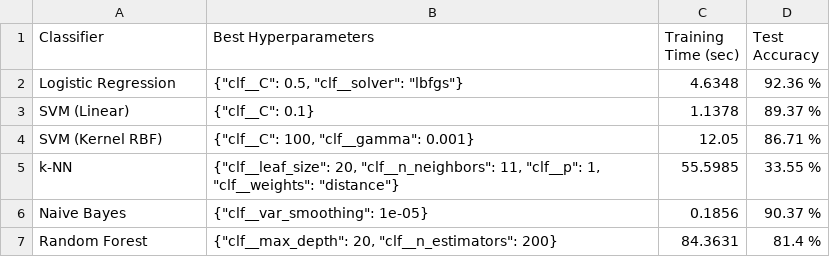
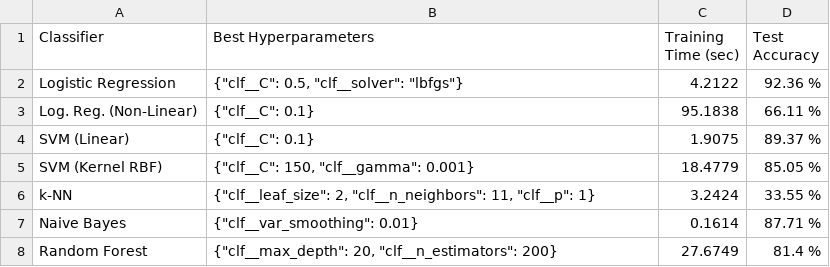
Before and after one commit to SayHiToMePlease/cmpe-462, a CSV file: task_1/benchmark_results.csv, drawn as a sheet.

Commit message:
full benchmark

```diff
--- a/task_1/benchmark_results.csv
+++ b/task_1/benchmark_results.csv
@@ -1,7 +1,8 @@
 Classifier,Best Hyperparameters,Training Time (sec),Test Accuracy
-Logistic Regression,"{""clf__C"": 0.5, ""clf__solver"": ""lbfgs""}",4.6348,92.36 %
-SVM (Linear),"{""clf__C"": 0.1}",1.1378,89.37 %
-SVM (Kernel RBF),"{""clf__C"": 100, ""clf__gamma"": 0.001}",12.05,86.71 %
-k-NN,"{""clf__leaf_size"": 20, ""clf__n_neighbors"": 11, ""clf__p"": 1, ""clf__weights"": ""distance""}",55.5985,33.55 %
-Naive Bayes,"{""clf__var_smoothing"": 1e-05}",0.1856,90.37 %
-Random Forest,"{""clf__max_depth"": 20, ""clf__n_estimators"": 200}",84.3631,81.4 %
+Logistic Regression,"{""clf__C"": 0.5, ""clf__solver"": ""lbfgs""}",4.2122,92.36 %
+Log. Reg. (Non-Linear),"{""clf__C"": 0.1}",95.1838,66.11 %
+SVM (Linear),"{""clf__C"": 0.1}",1.9075,89.37 %
+SVM (Kernel RBF),"{""clf__C"": 150, ""clf__gamma"": 0.001}",18.4779,85.05 %
+k-NN,"{""clf__leaf_size"": 2, ""clf__n_neighbors"": 11, ""clf__p"": 1}",3.2424,33.55 %
+Naive Bayes,"{""clf__var_smoothing"": 0.01}",0.1614,87.71 %
+Random Forest,"{""clf__max_depth"": 20, ""clf__n_estimators"": 200}",27.6749,81.4 %
```
Also changed, not shown: 1 other file.
